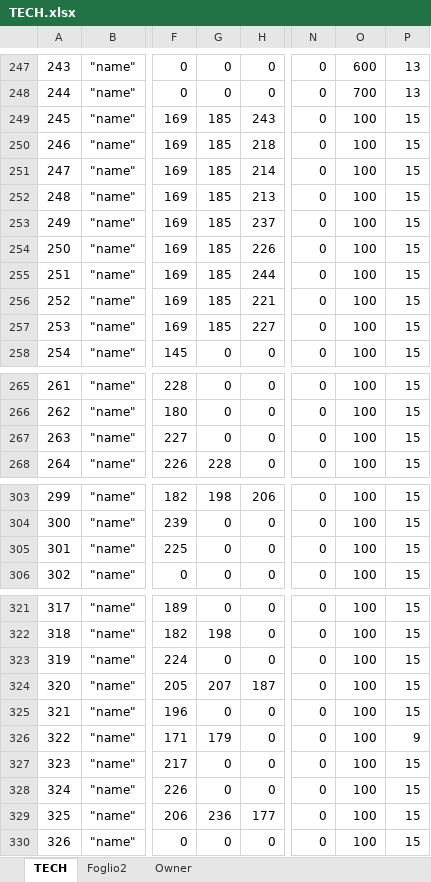
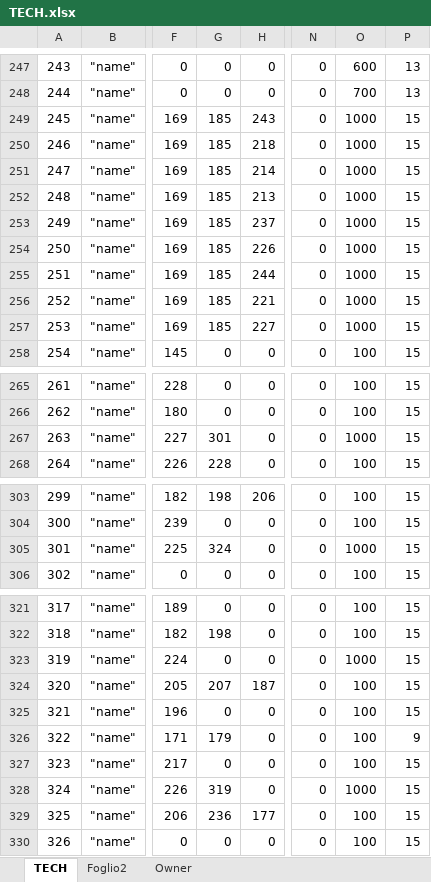
Before and after one commit to Luxor70/EmperorWars, an Excel workbook: TECH.xlsx, sheet TECH, drawn as a sheet; only a part is shown, gaps mark what is left out; values as stored, in another font and other column widths than the file's, no borders; the diff names each change by its address in the sheet, - before the commit and + after, or states it on an @@ line.

```diff
--- a/TECH.xlsx (sheet TECH)
+++ b/TECH.xlsx (sheet TECH)
-O249:O257: 100
+O249:O257: 1000
-G267: 0
+G267: 301
-O267: 100
+O267: 1000
-G305: 0
+G305: 324
-O305: 100
+O305: 1000
-O323: 100
+O323: 1000
-G328: 0
+G328: 319
-O328: 100
+O328: 1000
```
Also changed, not shown: UNIT.xlsx, 13 other files.
